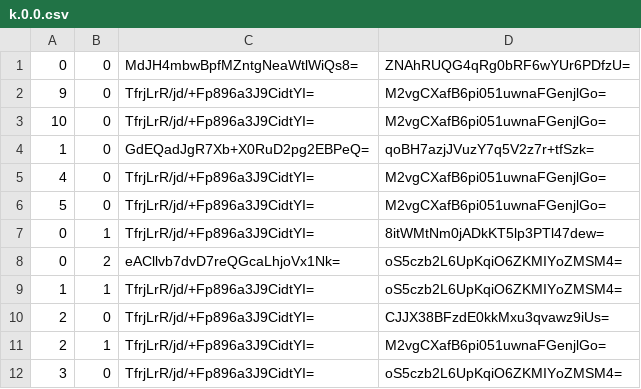
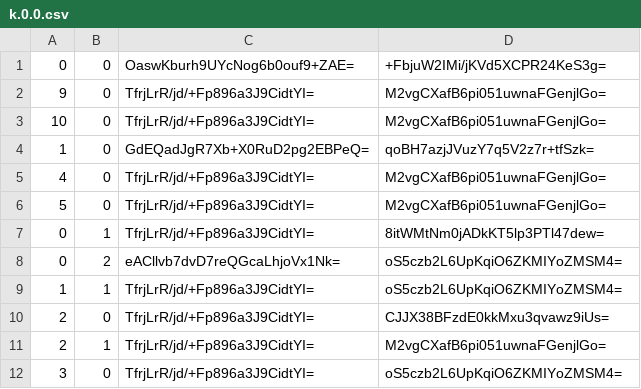
Before and after one commit to Sneezry/mcmapweb, a CSV file: tiles/zoom.-2/metadata/k.0.0.csv, drawn as a sheet.

```diff
--- a/tiles/zoom.-2/metadata/k.0.0.csv
+++ b/tiles/zoom.-2/metadata/k.0.0.csv
@@ -1,2 +1,2 @@
-0,0,MdJH4mbwBpfMZntgNeaWtlWiQs8=,ZNAhRUQG4qRg0bRF6wYUr6PDfzU=
+0,0,OaswKburh9UYcNog6b0ouf9+ZAE=,+FbjuW2IMi/jKVd5XCPR24KeS3g=
 9,0,TfrjLrR/jd/+Fp896a3J9CidtYI=,M2vgCXafB6pi051uwnaFGenjlGo=
```
Also changed, not shown: tiles/zoom.-1/metadata/k.0.0.csv, tiles/zoom.-3/metadata/k.0.0.csv, 4 other files.
